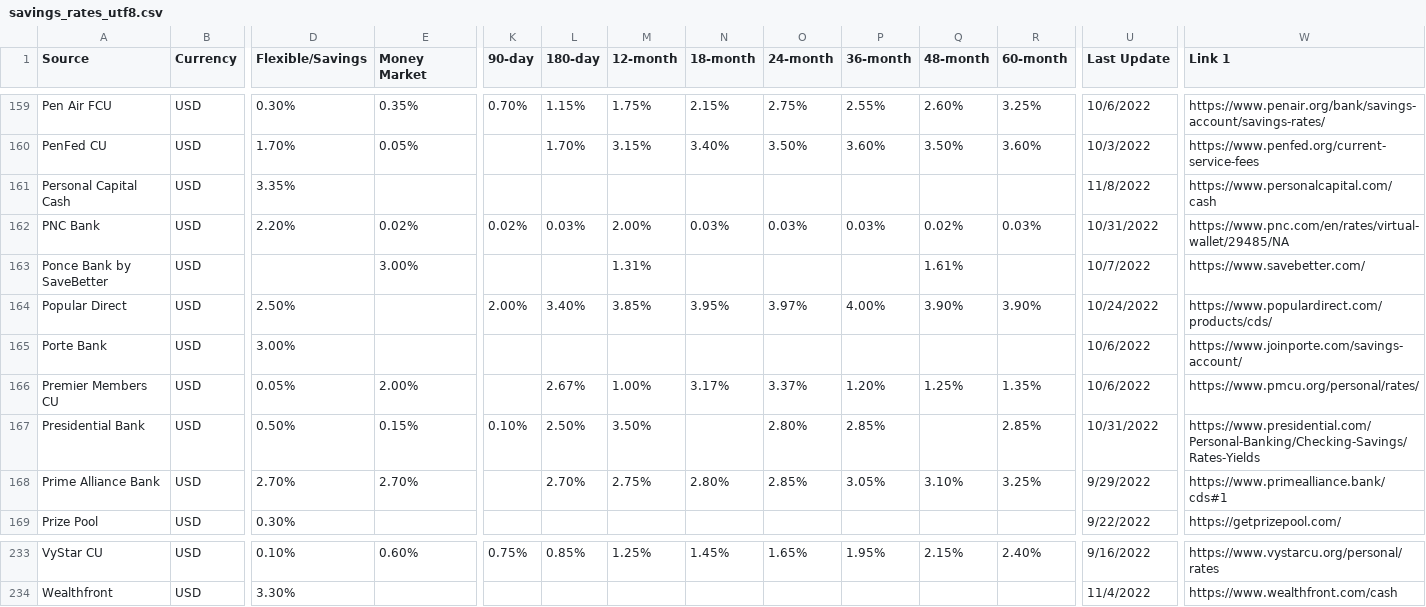
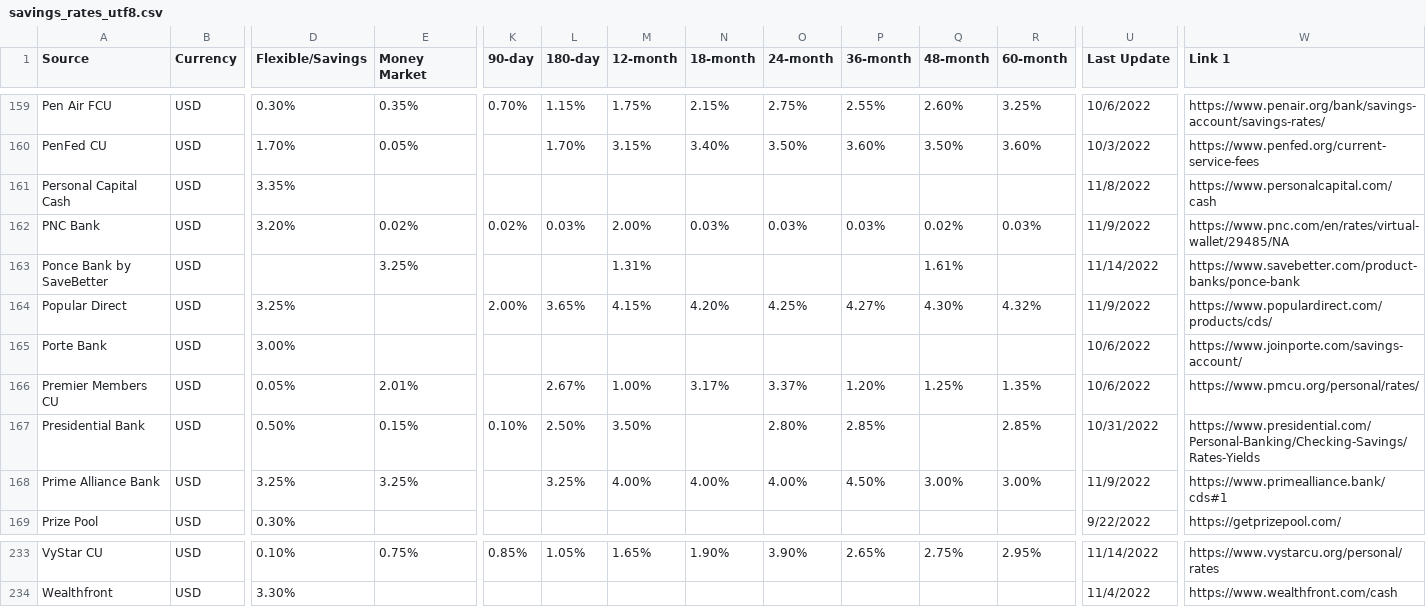
Before and after one commit to hype8912/return_rates, a CSV file: savings_rates_utf8.csv, drawn as a sheet; only a part is shown, gaps mark what is left out; the diff covers the shown part only; the diff names each change by its address in the sheet, - before the commit and + after, or states it on an @@ line.

```diff
--- a/savings_rates_utf8.csv
+++ b/savings_rates_utf8.csv
-D162 (Flexible/Savings): 2.20%
+D162 (Flexible/Savings): 3.20%
-U162 (Last Update): 10/31/2022
+U162 (Last Update): 11/9/2022
-E163 (Money Market): 3.00%
+E163 (Money Market): 3.25%
-U163 (Last Update): 10/7/2022
+U163 (Last Update): 11/14/2022
-W163 (Link 1): https://www.savebetter.com/
+W163 (Link 1): https://www.savebetter.com/product-banks/ponce-bank
-D164 (Flexible/Savings): 2.50%
+D164 (Flexible/Savings): 3.25%
-L164 (180-day): 3.40%
+L164 (180-day): 3.65%
-M164 (12-month): 3.85%
+M164 (12-month): 4.15%
-N164 (18-month): 3.95%
+N164 (18-month): 4.20%
-O164 (24-month): 3.97%
+O164 (24-month): 4.25%
-P164 (36-month): 4.00%
+P164 (36-month): 4.27%
-Q164 (48-month): 3.90%
+Q164 (48-month): 4.30%
-R164 (60-month): 3.90%
+R164 (60-month): 4.32%
-U164 (Last Update): 10/24/2022
+U164 (Last Update): 11/9/2022
-E166 (Money Market): 2.00%
+E166 (Money Market): 2.01%
-D168 (Flexible/Savings): 2.70%
+D168 (Flexible/Savings): 3.25%
-E168 (Money Market): 2.70%
+E168 (Money Market): 3.25%
-L168 (180-day): 2.70%
+L168 (180-day): 3.25%
-M168 (12-month): 2.75%
+M168 (12-month): 4.00%
-N168 (18-month): 2.80%
+N168 (18-month): 4.00%
-O168 (24-month): 2.85%
+O168 (24-month): 4.00%
-P168 (36-month): 3.05%
+P168 (36-month): 4.50%
-Q168 (48-month): 3.10%
+Q168 (48-month): 3.00%
-R168 (60-month): 3.25%
+R168 (60-month): 3.00%
-U168 (Last Update): 9/29/2022
+U168 (Last Update): 11/9/2022
-E233 (Money Market): 0.60%
+E233 (Money Market): 0.75%
-K233 (90-day): 0.75%
+K233 (90-day): 0.85%
-L233 (180-day): 0.85%
+L233 (180-day): 1.05%
-M233 (12-month): 1.25%
+M233 (12-month): 1.65%
-N233 (18-month): 1.45%
+N233 (18-month): 1.90%
-O233 (24-month): 1.65%
+O233 (24-month): 3.90%
-P233 (36-month): 1.95%
+P233 (36-month): 2.65%
-Q233 (48-month): 2.15%
+Q233 (48-month): 2.75%
-R233 (60-month): 2.40%
+R233 (60-month): 2.95%
-U233 (Last Update): 9/16/2022
+U233 (Last Update): 11/14/2022
```
Also changed, not shown: 155 edited cells elsewhere in this file.
